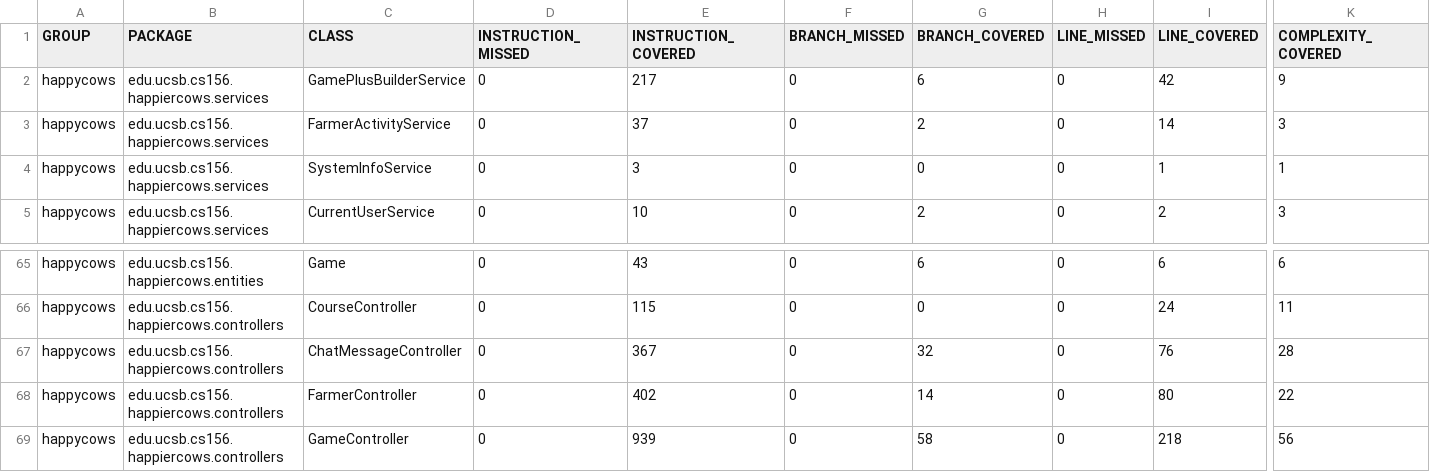
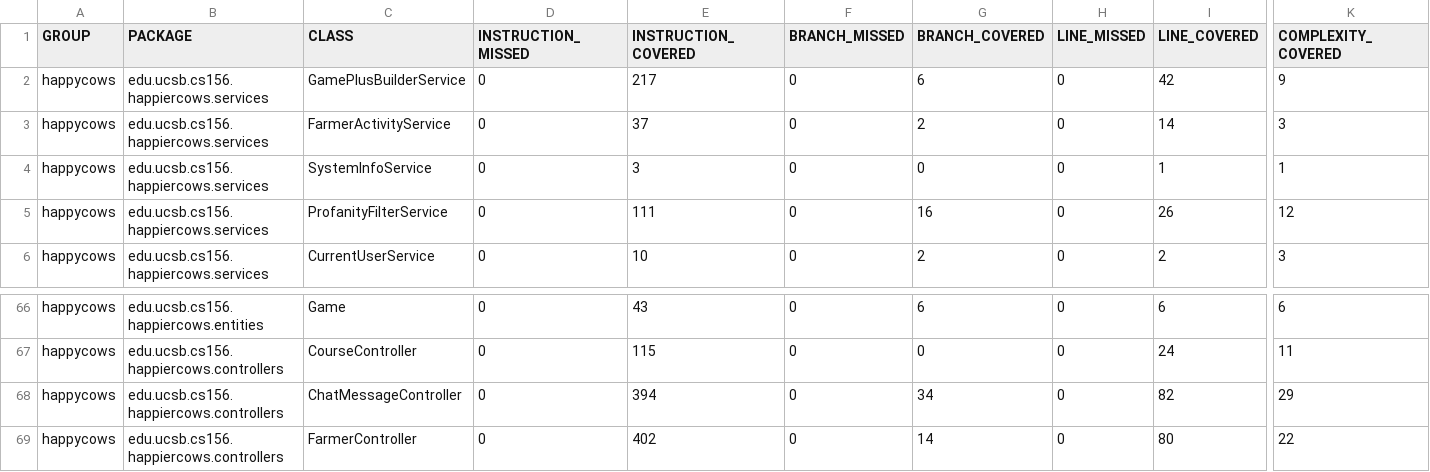
Before and after one commit to ucsb-cs156-f26/proj-happycows-f26-13, a CSV file: prs/41/jacoco/jacoco.csv, drawn as a sheet; only a part is shown, gaps mark what is left out; the shorter side is filled out with more unchanged rows; addresses are those after the commit; rows hold the shown columns only; the diff names each change by its address in the sheet, - before the commit and + after, or states it on an @@ line.

Commit message:
Deploying to gh-pages from @ ucsb-cs156-f26/proj-happycows-f26-13@0cac5e3d40b415f4ad08dd3fd426e3c174ffc6f4 🚀

```diff
--- a/prs/41/jacoco/jacoco.csv
+++ b/prs/41/jacoco/jacoco.csv
+row 5: happycows | edu.ucsb.cs156.happiercows.services | ProfanityFilterService | 0 | 111 | 0 | 16 | 0 | 26 | 12
-E68 (INSTRUCTION_COVERED): 367
+E68 (INSTRUCTION_COVERED): 394
-G68 (BRANCH_COVERED): 32
+G68 (BRANCH_COVERED): 34
-I68 (LINE_COVERED): 76
+I68 (LINE_COVERED): 82
-K68 (COMPLEXITY_COVERED): 28
+K68 (COMPLEXITY_COVERED): 29
```
Also changed, not shown: 11 other files.
